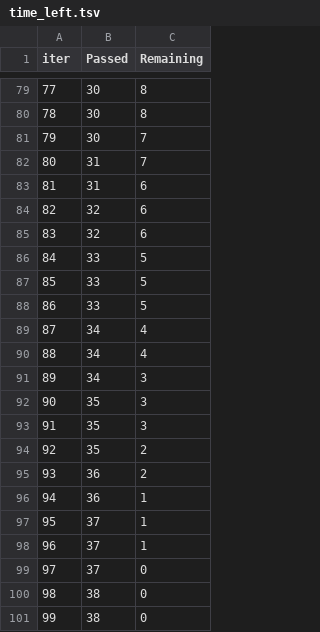
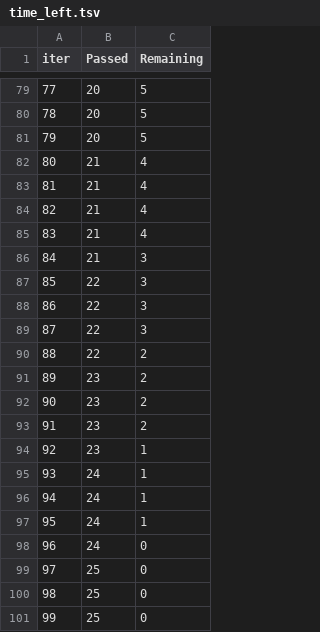
Before and after one commit to cezarylap/Algorythm-selection-and-Hyperparameter-tuning, a TSV file: catboost_info/time_left.tsv, drawn as a sheet; only a part is shown, gaps mark what is left out; the diff covers the shown part only.

```diff
--- a/catboost_info/time_left.tsv
+++ b/catboost_info/time_left.tsv
@@ -79,23 +79,23 @@ iter	Passed	Remaining
-77	30	8
-78	30	8
-79	30	7
-80	31	7
-81	31	6
-82	32	6
-83	32	6
-84	33	5
-85	33	5
-86	33	5
-87	34	4
-88	34	4
-89	34	3
-90	35	3
-91	35	3
-92	35	2
-93	36	2
-94	36	1
-95	37	1
-96	37	1
-97	37	0
-98	38	0
-99	38	0
+77	20	5
+78	20	5
+79	20	5
+80	21	4
+81	21	4
+82	21	4
+83	21	4
+84	21	3
+85	22	3
+86	22	3
+87	22	3
+88	22	2
+89	23	2
+90	23	2
+91	23	2
+92	23	1
+93	24	1
+94	24	1
+95	24	1
+96	24	0
+97	25	0
+98	25	0
+99	25	0
```
Also changed, not shown: 151 edited cells elsewhere in this file, 4 other files.
